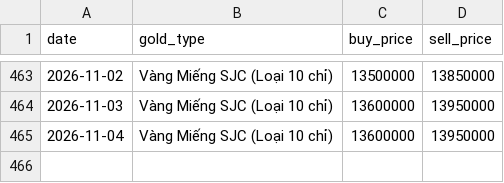
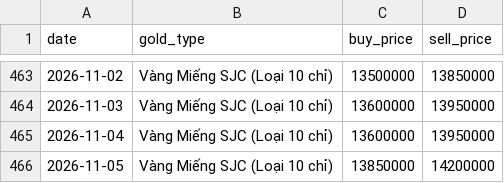
Before and after one commit to tri-tranminh/gold_tracker, a CSV file: data/gold_prices.csv, drawn as a sheet; only a part is shown, gaps mark what is left out; the diff names each change by its address in the sheet, - before the commit and + after, or states it on an @@ line.

```diff
--- a/data/gold_prices.csv
+++ b/data/gold_prices.csv
+row 466: 2026-11-05 | Vàng Miếng SJC (Loại 10 chỉ) | 13850000 | 14200000
```
